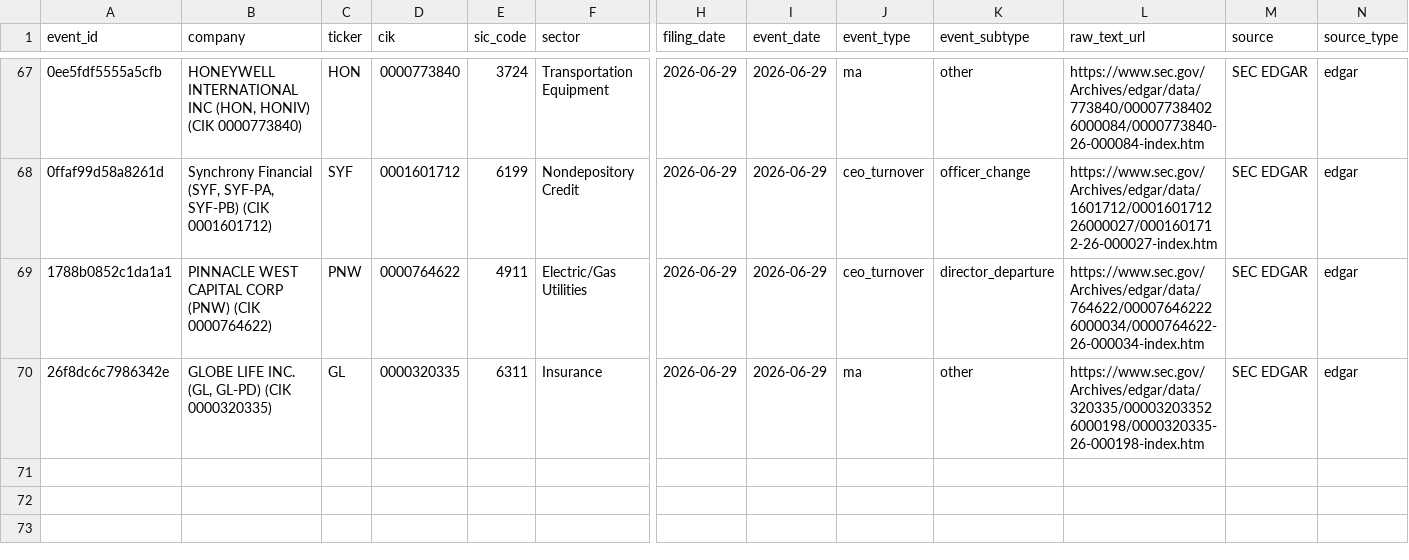
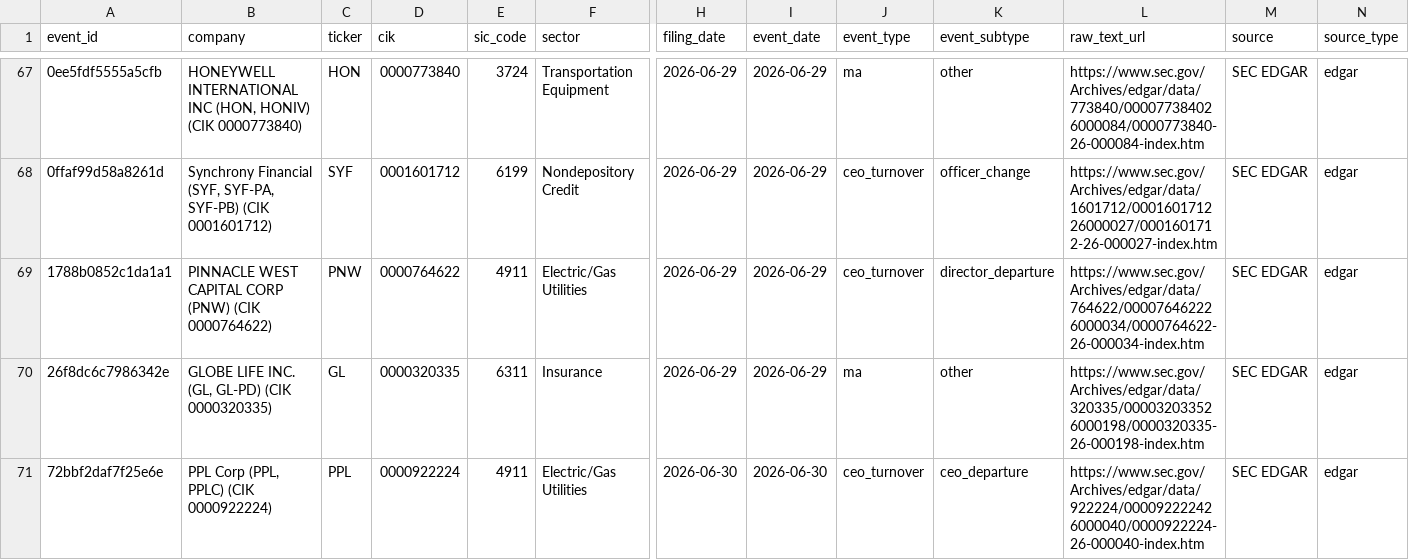
Before and after one commit to Arthurliangli/strategic-event-tracker, a CSV file: data/events/events.csv, drawn as a sheet; only a part is shown, gaps mark what is left out; rows hold the shown columns only; the diff names each change by its address in the sheet, - before the commit and + after, or states it on an @@ line.

Commit message:
predict: 2026-06-30 14:25 UTC — auto-update events & predictions

```diff
--- a/data/events/events.csv
+++ b/data/events/events.csv
+row 71: 72bbf2daf7f25e6e | PPL Corp (PPL, PPLC) (CIK 0000922224) | PPL | 0000922224 | 4911 | Electric/Gas Utilities | 2026-06-30 | 2026-06-30 | ceo_turnover | ceo_departure | https://www.sec.gov/Archives/edgar/data/922224/000092222426000040/0000922224-26-000040-index.htm | SEC EDGAR | edgar
```
Also changed, not shown: data/predictions/predictions.csv.
